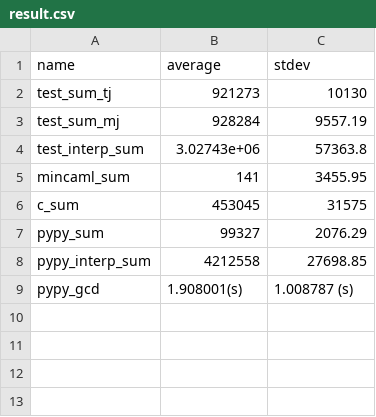
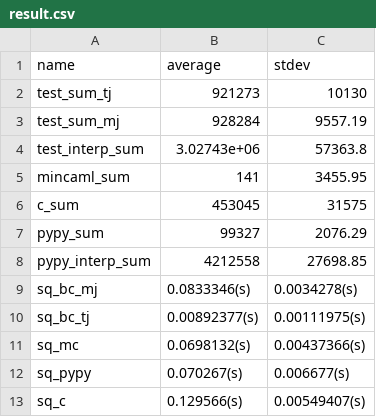
Before and after one commit to prg-titech/baccaml, a CSV file: benchmark/result.csv, drawn as a sheet.

Commit message:
update result.csv

```diff
--- a/benchmark/result.csv
+++ b/benchmark/result.csv
@@ -8,2 +8,6 @@ pypy_sum,        99327,       2076.29
 pypy_interp_sum, 4212558,     27698.85
-pypy_gcd,        1.908001(s), 1.008787 (s)
+sq_bc_mj,        0.0833346(s),0.0034278(s)
+sq_bc_tj,        0.00892377(s),0.00111975(s)
+sq_mc,           0.0698132(s),0.00437366(s)
+sq_pypy,         0.070267(s), 0.006677(s)
+sq_c,            0.129566(s), 0.00549407(s)
```
